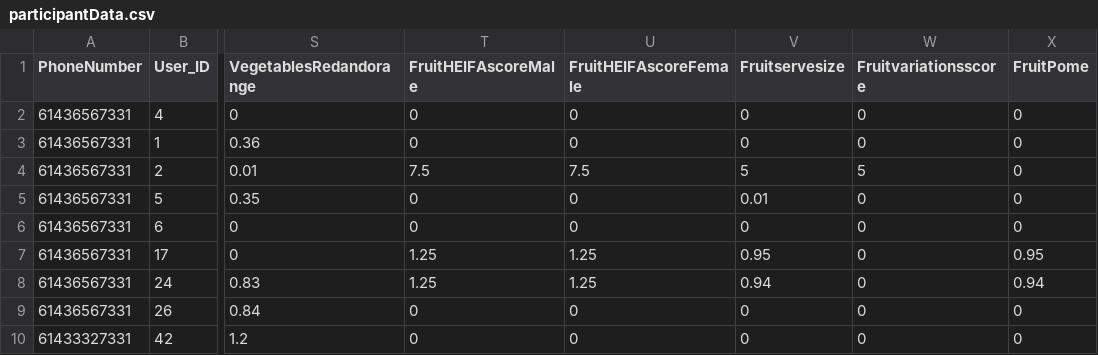
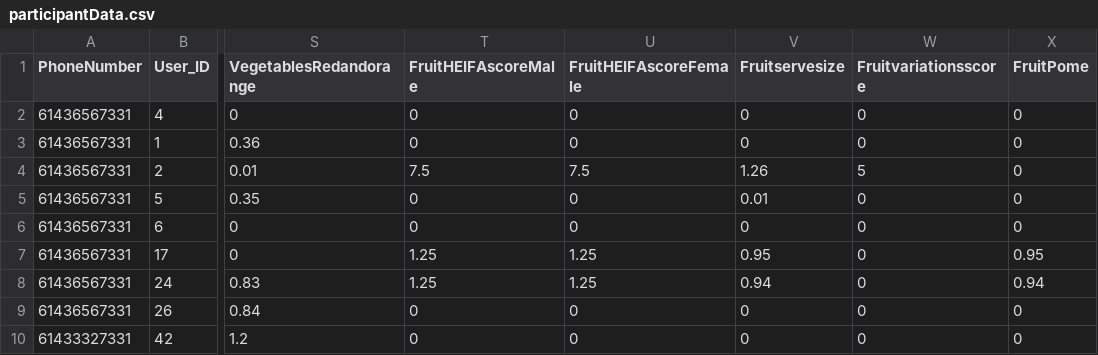
Before and after one commit to Kyblue11/NutriTrack, a CSV file: app/src/main/assets/participantData.csv, drawn as a sheet; only a part is shown, gaps mark what is left out; the diff names each change by its address in the sheet, - before the commit and + after, or states it on an @@ line.

```diff
--- a/app/src/main/assets/participantData.csv
+++ b/app/src/main/assets/participantData.csv
-V4 (Fruitservesize): 5
+V4 (Fruitservesize): 1.26
```
Also changed, not shown: 6 other files.
